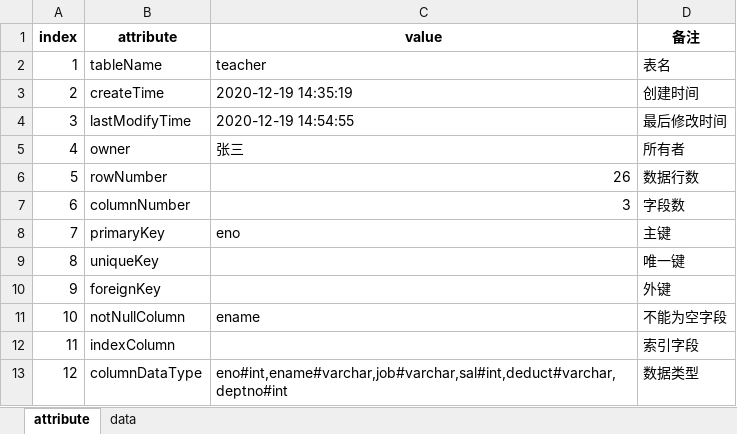
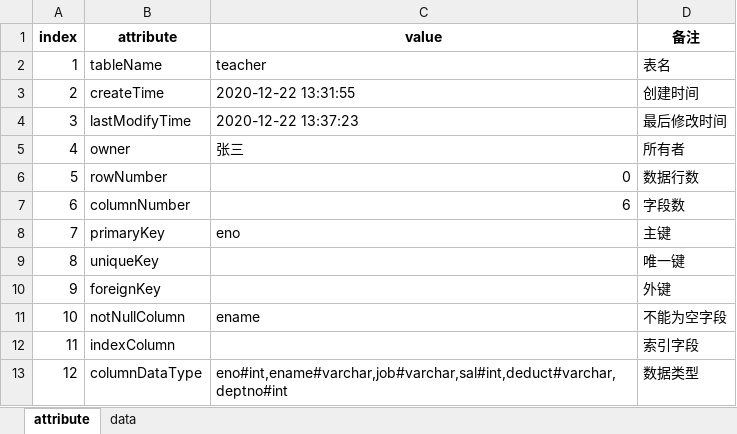
Before and after one commit to 1outOfMemory1/SdustDataBaseExperiment, an Excel workbook: src/databases/ABC/teacher.xlsx, sheet attribute, drawn as a sheet; values as stored, in another font and other column widths than the file's, no borders; the diff names each change by its address in the sheet, - before the commit and + after, or states it on an @@ line.

```diff
--- a/src/databases/ABC/teacher.xlsx (sheet attribute)
+++ b/src/databases/ABC/teacher.xlsx (sheet attribute)
-C3 (value): 2020-12-19 14:35:19
+C3 (value): 2020-12-22 13:31:55
-C4 (value): 2020-12-19 14:54:55
+C4 (value): 2020-12-22 13:37:23
-C6 (value): 26
+C6 (value): 0
-C7 (value): 3
+C7 (value): 6
```
Also changed, not shown: sheet data, src/databases/ABC/student.xlsx, src/databases/example.xlsx, 11 other files.
